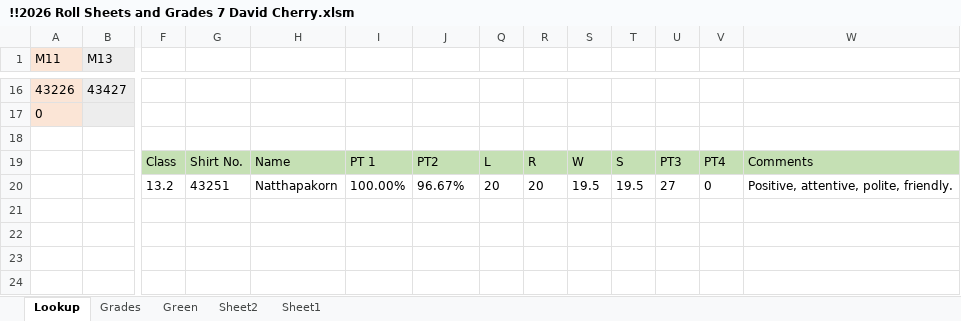
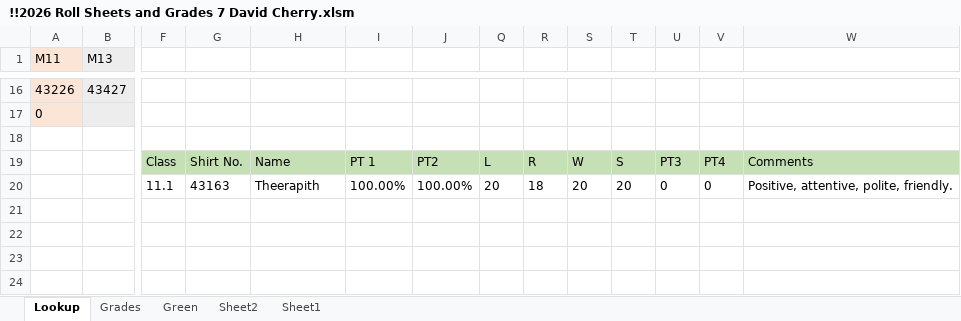
Before and after one commit to Perfectly-Practical-English/perfectly-practical-english.github.io, an Excel workbook: !!2026 Roll Sheets and Grades 7 David Cherry.xlsm, sheet Lookup, drawn as a sheet; only a part is shown, gaps mark what is left out; values as stored, in another font and other column widths than the file's, no borders; removed rows and columns are numbered as before the commit, all else as after; rows hold the shown columns only; the diff names each change by its address in the sheet, - before the commit and + after, or states it on an @@ line.

```diff
--- a/!!2026 Roll Sheets and Grades 7 David Cherry.xlsm (sheet Lookup)
+++ b/!!2026 Roll Sheets and Grades 7 David Cherry.xlsm (sheet Lookup)
-row 20:  |  | 13.2 | 43251 | Natthapakorn | 100.00% | 96.67% | 20 | 20 | 19.5 | 19.5 | 27 | 0 | Positive, attentive, polite, friendly.
+row 20:  |  | 11.1 | 43163 | Theerapith | 100.00% | 100.00% | 20 | 18 | 20 | 20 | 0 | 0 | Positive, attentive, polite, friendly.
```
Also changed, not shown: 3 other files.
